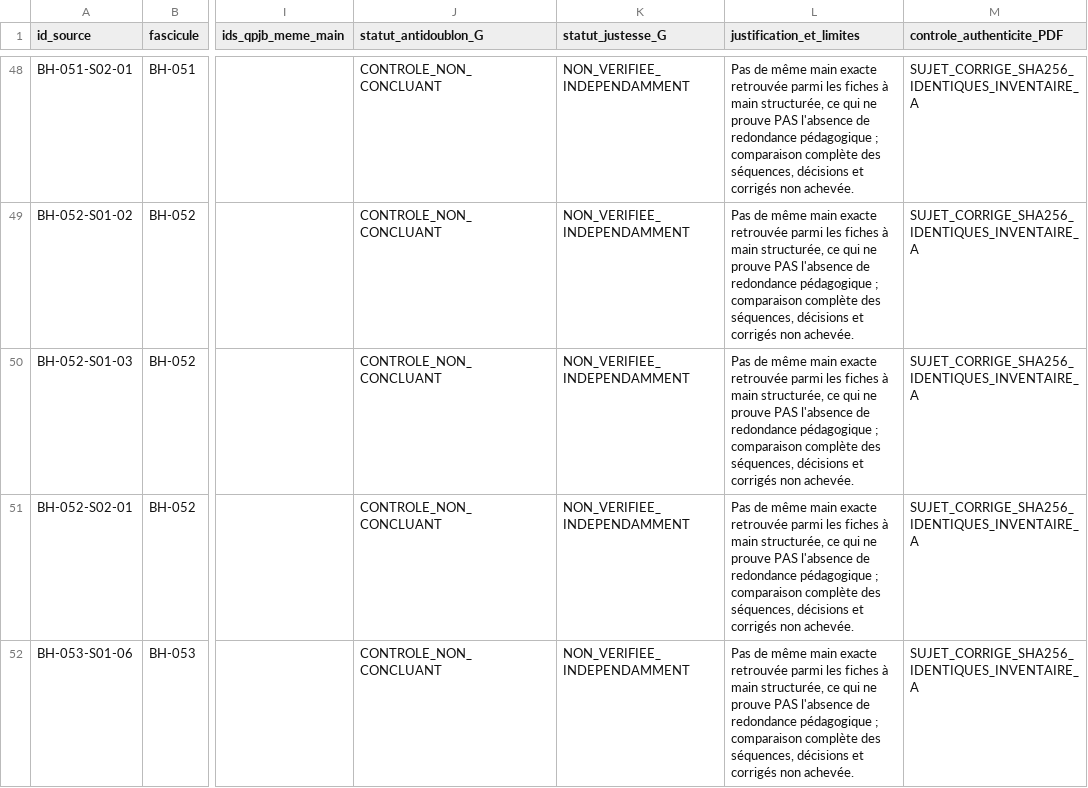
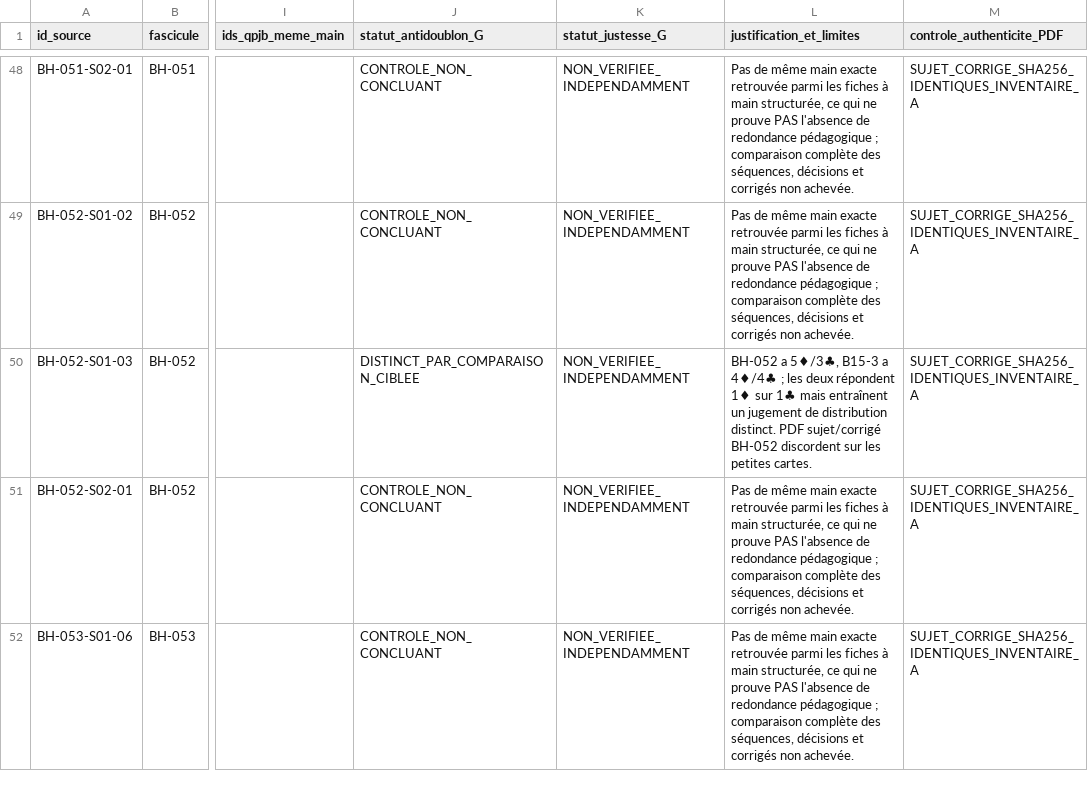
Before and after one commit to CapGui13/QPJB, a CSV file: audits/cloture-entrainement/G/registre_189_controle_preliminaire.csv, drawn as a sheet; only a part is shown, gaps mark what is left out; the diff covers the shown part only; the diff names each change by its address in the sheet, - before the commit and + after, or states it on an @@ line.

Commit message:
docs(G): aligner verdicts redondances, distincts et cas bloqués

```diff
--- a/audits/cloture-entrainement/G/registre_189_controle_preliminaire.csv
+++ b/audits/cloture-entrainement/G/registre_189_controle_preliminaire.csv
-J50 (statut_antidoublon_G): CONTROLE_NON_CONCLUANT
+J50 (statut_antidoublon_G): DISTINCT_PAR_COMPARAISON_CIBLEE
-L50 (justification_et_limites): Pas de même main exacte retrouvée parmi les fiches à main structurée, ce qui ne prouve PAS l'absence de redondance pédagogique ; comparaison complète des séquences, décisions et corrigés non achevée.
+L50 (justification_et_limites): BH-052 a 5♦/3♣, B15-3 a 4♦/4♣ ; les deux répondent 1♦ sur 1♣ mais entraînent un jugement de distribution distinct. PDF sujet/corrigé BH-052 discordent sur les petites cartes.
```
Also changed, not shown: 26 edited cells elsewhere in this file.
